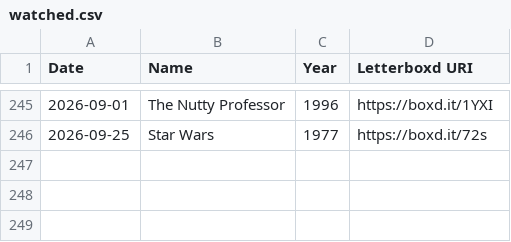
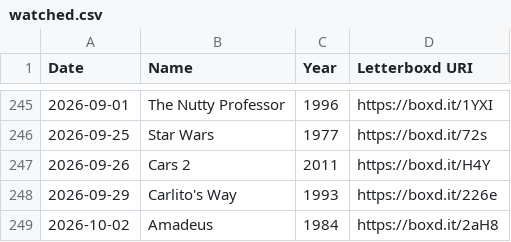
Before and after one commit to wilsoncooke1/wilsoncooke1.github.io, a CSV file: watched.csv, drawn as a sheet; only a part is shown, gaps mark what is left out.

Commit message:
Automated Letterboxd archive update

```diff
--- a/watched.csv
+++ b/watched.csv
@@ -246 +246,4 @@ Date,Name,Year,Letterboxd URI
 2026-09-25,Star Wars,1977,https://boxd.it/72s
+2026-09-26,Cars 2,2011,https://boxd.it/H4Y
+2026-09-29,Carlito's Way,1993,https://boxd.it/226e
+2026-10-02,Amadeus,1984,https://boxd.it/2aH8
```
